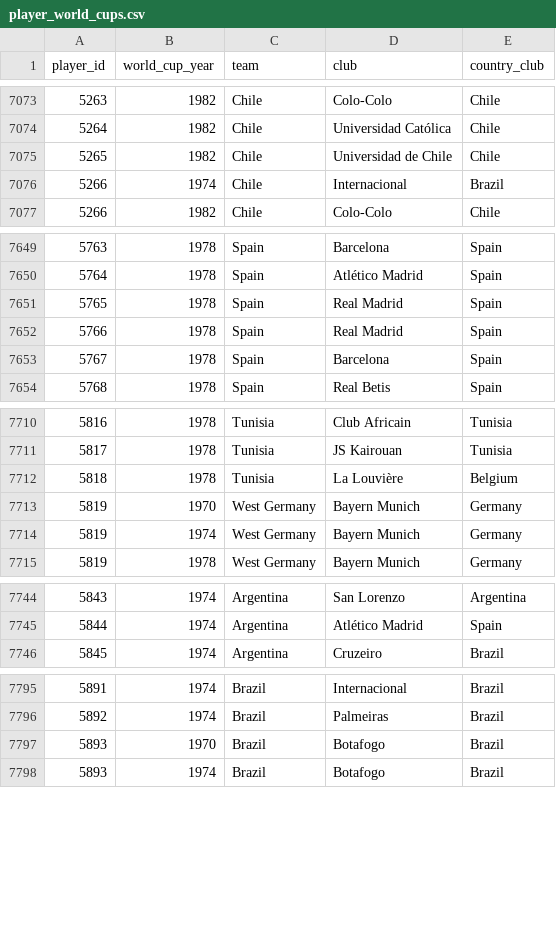
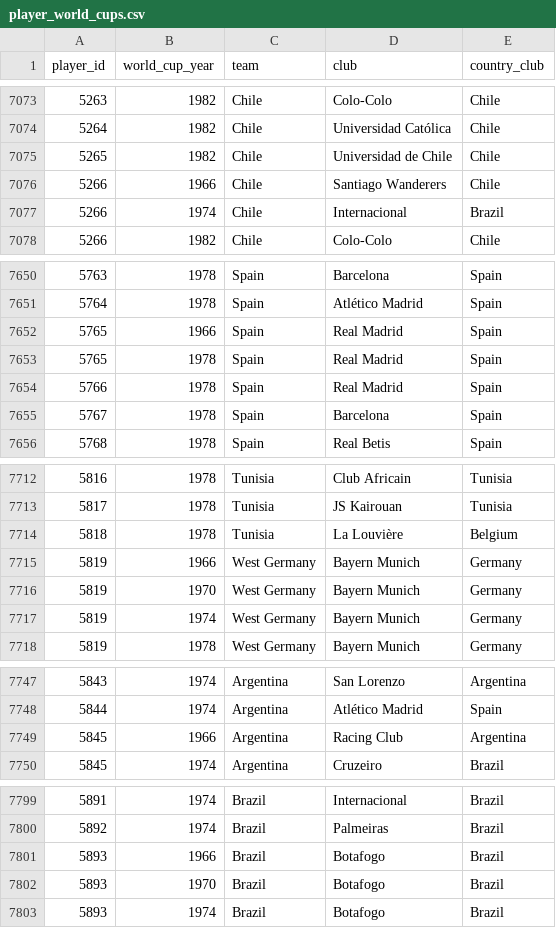
Before and after one commit to rbetis35/mundiales-futbol-datos, a CSV file: WorldCups/players/player_world_cups.csv, drawn as a sheet; only a part is shown, gaps mark what is left out; the diff covers the shown part only; the diff names each change by its address in the sheet, - before the commit and + after, or states it on an @@ line.

Commit message:
Update player_world_cups.csv

```diff
--- a/WorldCups/players/player_world_cups.csv
+++ b/WorldCups/players/player_world_cups.csv
+row 7076: 5266 | 1966 | Chile | Santiago Wanderers | Chile
+row 7652: 5765 | 1966 | Spain | Real Madrid | Spain
+row 7715: 5819 | 1966 | West Germany | Bayern Munich | Germany
+row 7749: 5845 | 1966 | Argentina | Racing Club | Argentina
+row 7801: 5893 | 1966 | Brazil | Botafogo | Brazil
```
Also changed, not shown: 1 added row elsewhere in this file.
